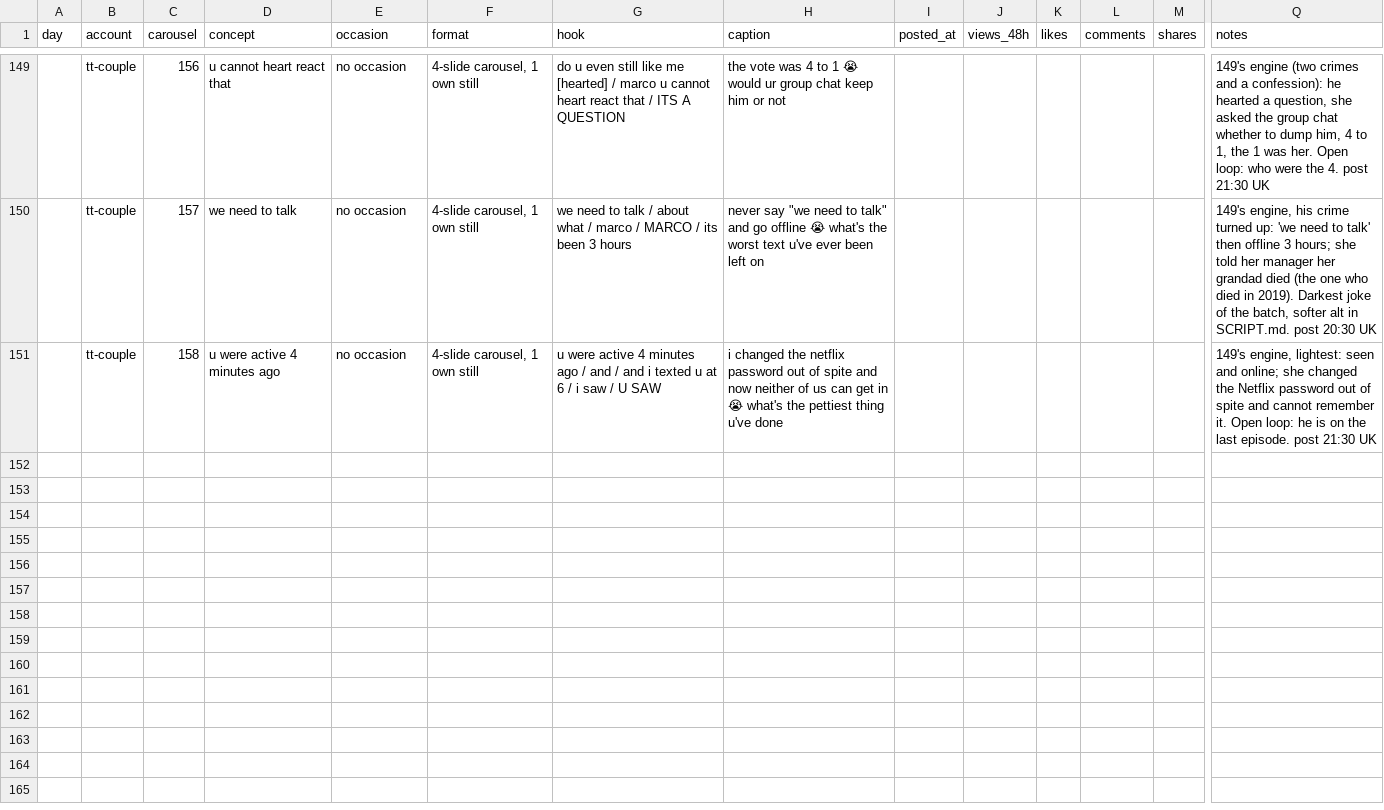
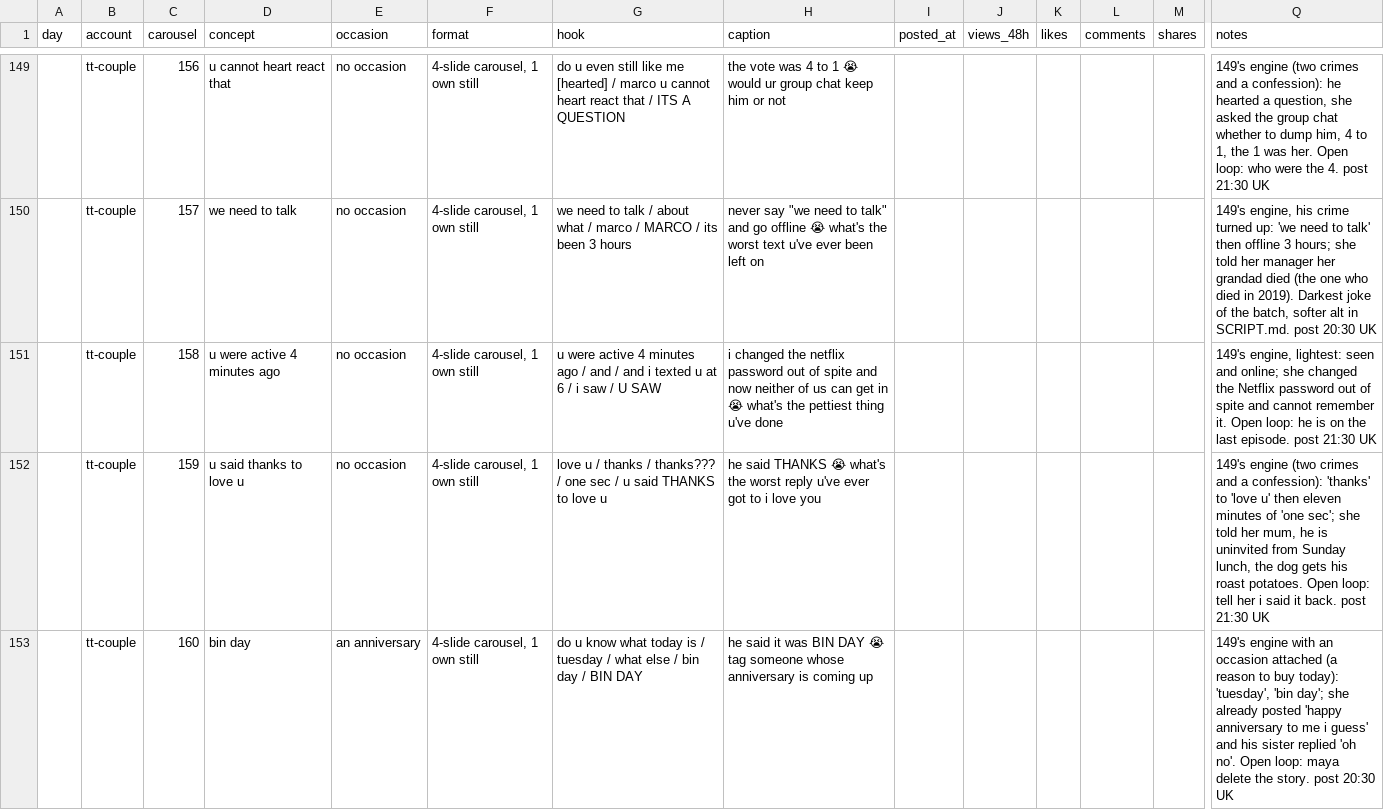
Before and after one commit to ViesulisHaris/ethoslove, a CSV file: docs/marketing/tracker.csv, drawn as a sheet; only a part is shown, gaps mark what is left out; rows hold the shown columns only; the diff names each change by its address in the sheet, - before the commit and + after, or states it on an @@ line.

```diff
--- a/docs/marketing/tracker.csv
+++ b/docs/marketing/tracker.csv
+row 152:  | tt-couple | 159 | u said thanks to love u | no occasion | 4-slide carousel, 1 own still | love u / thanks / thanks??? / one sec / u said THANKS to love u | he said THANKS 😭 what's the worst reply u've ever got to i love you |  |  |  |  |  | 149's engine (two crimes and a confession): 'thanks' to 'love u' then eleven minutes of 'one sec'; she told her mum, he is uninvited from Sunday lunch, the dog gets his roast potatoes. Open loop: tell her i said it back. post 21:30 UK
+row 153:  | tt-couple | 160 | bin day | an anniversary | 4-slide carousel, 1 own still | do u know what today is / tuesday / what else / bin day / BIN DAY | he said it was BIN DAY 😭 tag someone whose anniversary is coming up |  |  |  |  |  | 149's engine with an occasion attached (a reason to buy today): 'tuesday', 'bin day'; she already posted 'happy anniversary to me i guess' and his sister replied 'oh no'. Open loop: maya delete the story. post 20:30 UK
```
Also changed, not shown: 11 other files.
